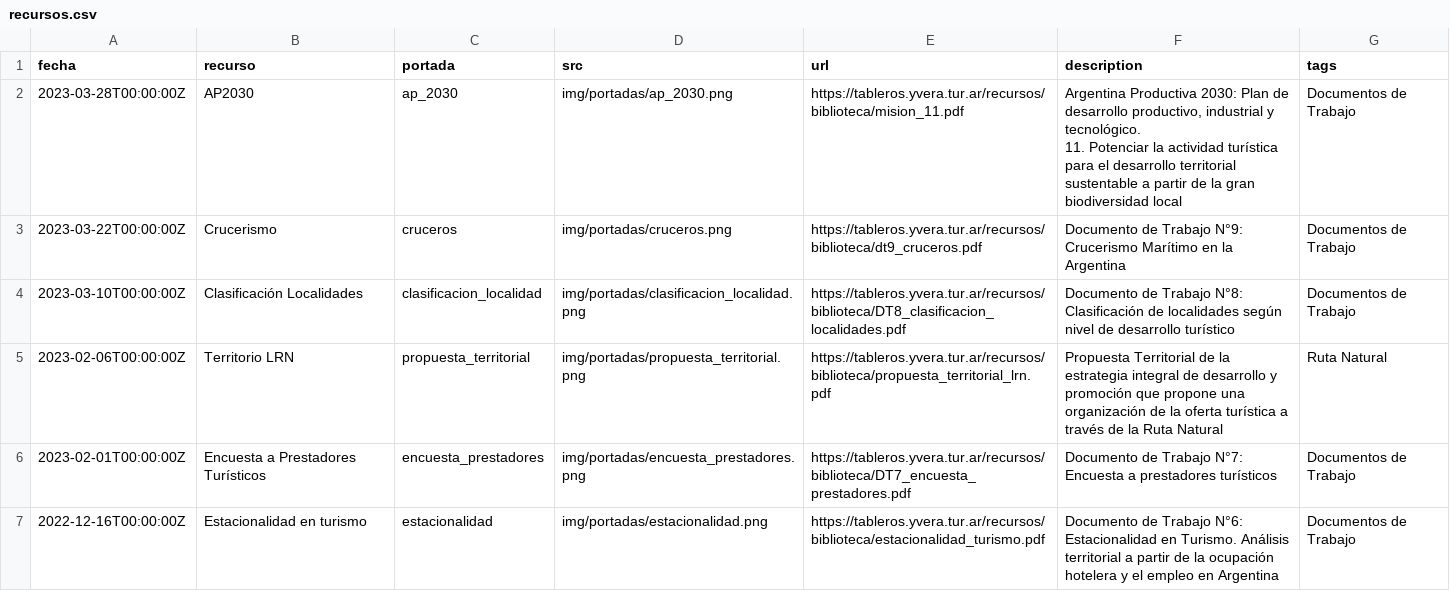
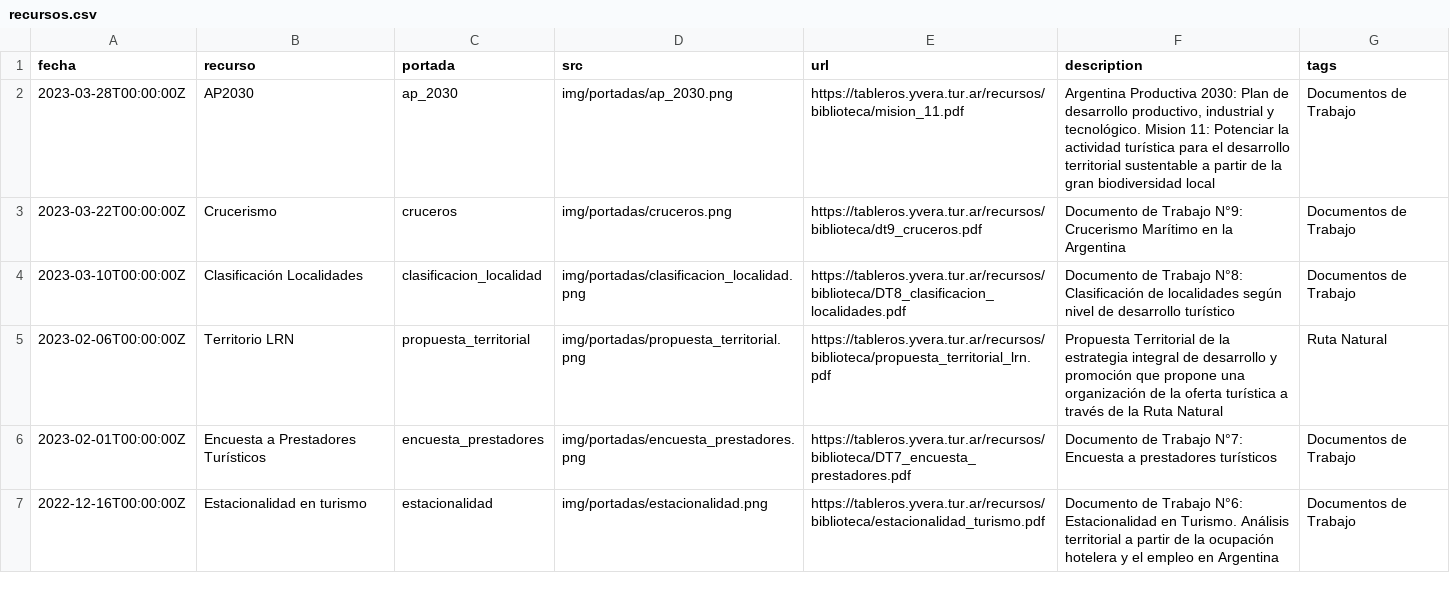
Before and after one commit to dnme-minturdep/biblioteca, a CSV file: content/recursos.csv, drawn as a sheet; only a part is shown.

Commit message:
modifico descripcion MISION 11

```diff
--- a/content/recursos.csv
+++ b/content/recursos.csv
@@ -1,4 +1,3 @@
 fecha,recurso,portada,src,url,description,tags
-2023-03-28T00:00:00Z,AP2030,ap_2030,img/portadas/ap_2030.png,https://tableros.yvera.tur.ar/recursos/biblioteca/mision_11.pdf,"Argentina Productiva 2030: Plan de desarrollo productivo, industrial y tecnológico.
-11. Potenciar la actividad turística para el desarrollo territorial sustentable a partir de la gran biodiversidad local",Documentos de Trabajo
+2023-03-28T00:00:00Z,AP2030,ap_2030,img/portadas/ap_2030.png,https://tableros.yvera.tur.ar/recursos/biblioteca/mision_11.pdf,"Argentina Productiva 2030: Plan de desarrollo productivo, industrial y tecnológico.  Mision 11: Potenciar la actividad turística para el desarrollo territorial sustentable a partir de la gran biodiversidad local",Documentos de Trabajo
 2023-03-22T00:00:00Z,Crucerismo,cruceros,img/portadas/cruceros.png,https://tableros.yvera.tur.ar/recursos/biblioteca/dt9_cruceros.pdf,Documento de Trabajo N°9: Crucerismo Marítimo en la Argentina,Documentos de Trabajo
```
Also changed, not shown: 1 other file.
